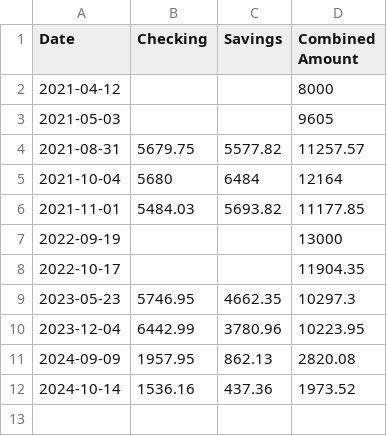
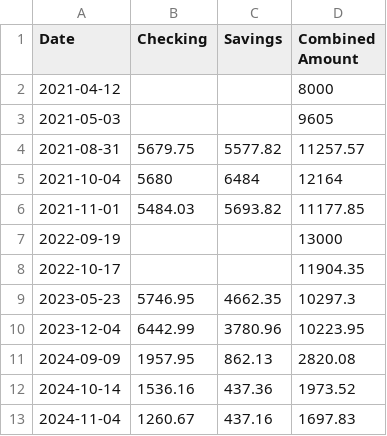
Before and after one commit to zakk-h/DHSBandFinances, a CSV file: data.csv, drawn as a sheet.

Commit message:
New data point

```diff
--- a/data.csv
+++ b/data.csv
@@ -12 +12,2 @@ Date,Checking,Savings,Combined Amount
 2024-10-14, 1536.16,437.36,1973.52
+2024-11-04, 1260.67, 437.16, 1697.83
```
